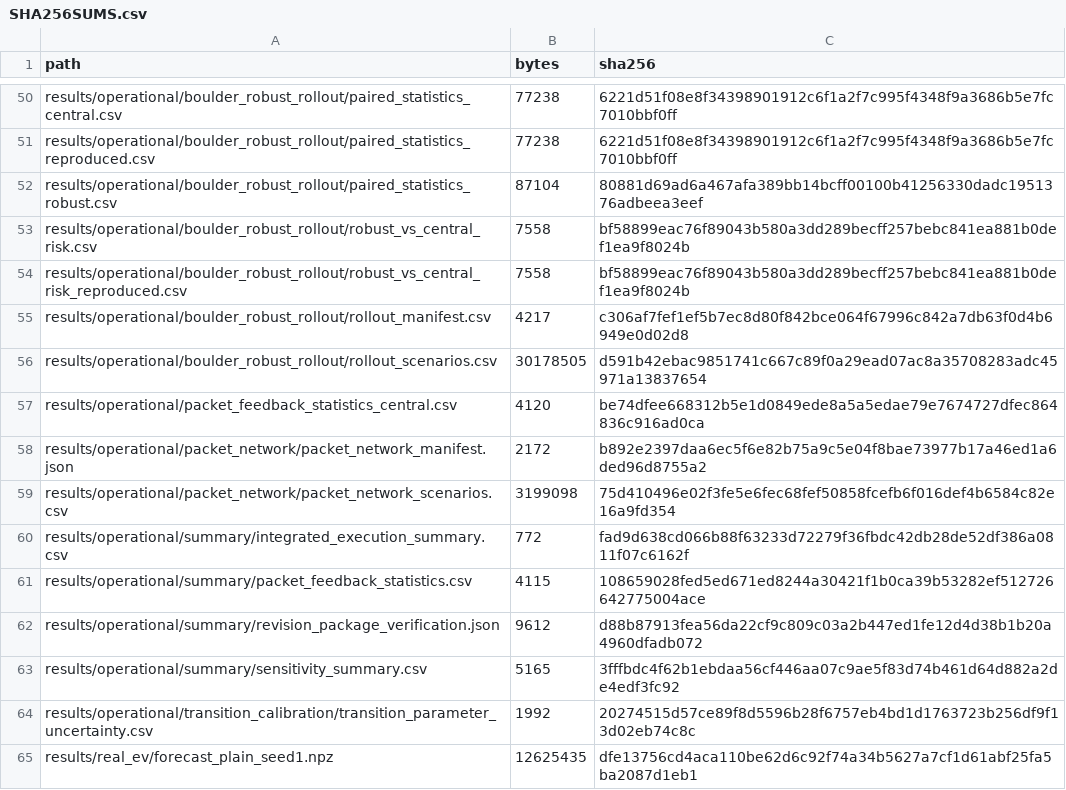
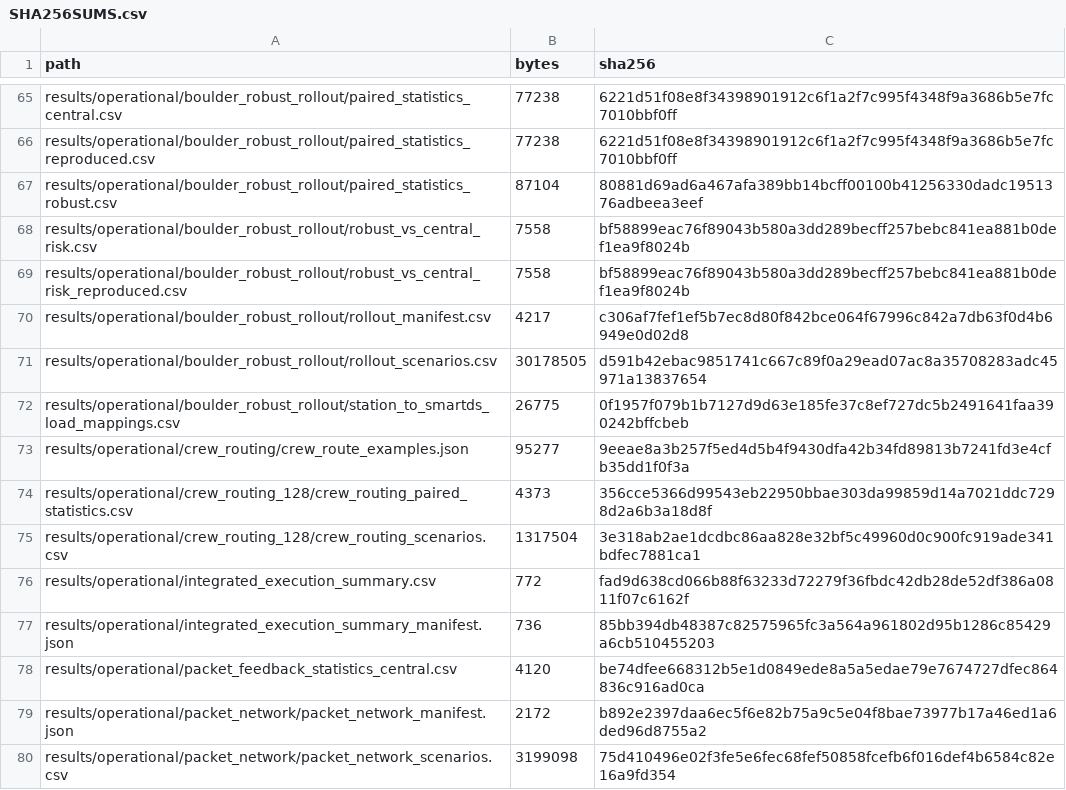
Before and after one commit to ahshicr/TSG-01697-2026-reproducibility, a CSV file: SHA256SUMS.csv, drawn as a sheet; only a part is shown, gaps mark what is left out; the shorter side is filled out with more unchanged rows; the diff covers the shown part only.

```diff
--- a/SHA256SUMS.csv
+++ b/SHA256SUMS.csv
@@ -56,2 +71,8 @@
 "results/operational/boulder_robust_rollout/rollout_scenarios.csv","30178505","d591b42ebac9851741c667c89f0a29ead07ac8a35708283adc45971a13837654"
+"results/operational/boulder_robust_rollout/station_to_smartds_load_mappings.csv","26775","0f1957f079b1b7127d9d63e185fe37c8ef727dc5b2491641faa390242bffcbeb"
+"results/operational/crew_routing/crew_route_examples.json","95277","9eeae8a3b257f5ed4d5b4f9430dfa42b34fd89813b7241fd3e4cfb35dd1f0f3a"
+"results/operational/crew_routing_128/crew_routing_paired_statistics.csv","4373","356cce5366d99543eb22950bbae303da99859d14a7021ddc7298d2a6b3a18d8f"
+"results/operational/crew_routing_128/crew_routing_scenarios.csv","1317504","3e318ab2ae1dcdbc86aa828e32bf5c49960d0c900fc919ade341bdfec7881ca1"
+"results/operational/integrated_execution_summary.csv","772","fad9d638cd066b88f63233d72279f36fbdc42db28de52df386a0811f07c6162f"
+"results/operational/integrated_execution_summary_manifest.json","736","85bb394db48387c82575965fc3a564a961802d95b1286c85429a6cb510455203"
 "results/operational/packet_feedback_statistics_central.csv","4120","be74dfee668312b5e1d0849ede8a5a5edae79e7674727dfec864836c916ad0ca"
```
Also changed, not shown: 25 added rows, 1 removed row and 45 edited cells elsewhere in this file, 55 other files.
